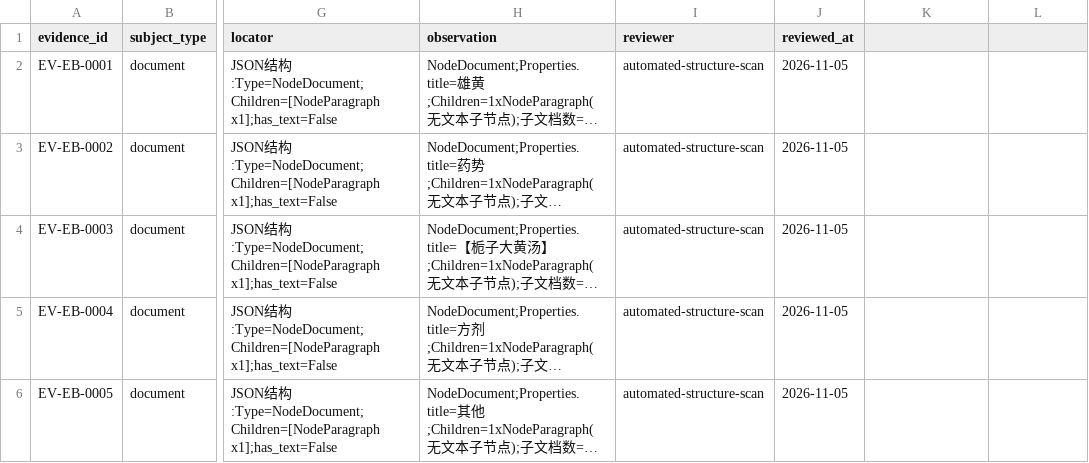
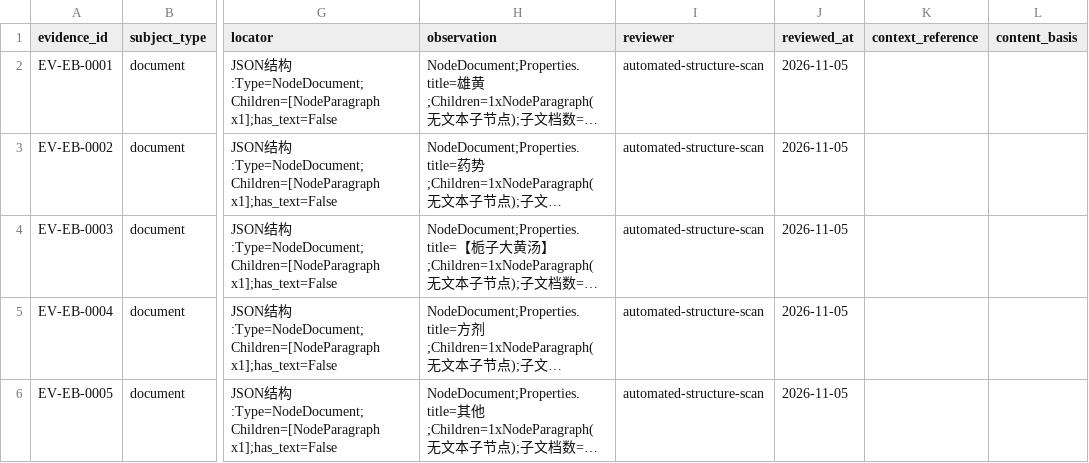
Before and after one commit to just2512/siyuan-TCM, a CSV file: catalog/review-evidence.csv, drawn as a sheet; only a part is shown, gaps mark what is left out; long unchanged cells end in …; the diff names each change by its address in the sheet, - before the commit and + after, or states it on an @@ line.

Commit message:
fix(review): enforce traceable human decision evidence

```diff
--- a/catalog/review-evidence.csv
+++ b/catalog/review-evidence.csv
-K1: (empty)
+K1: context_reference
-L1: (empty)
+L1: content_basis
```
Also changed, not shown: 14 other files.
